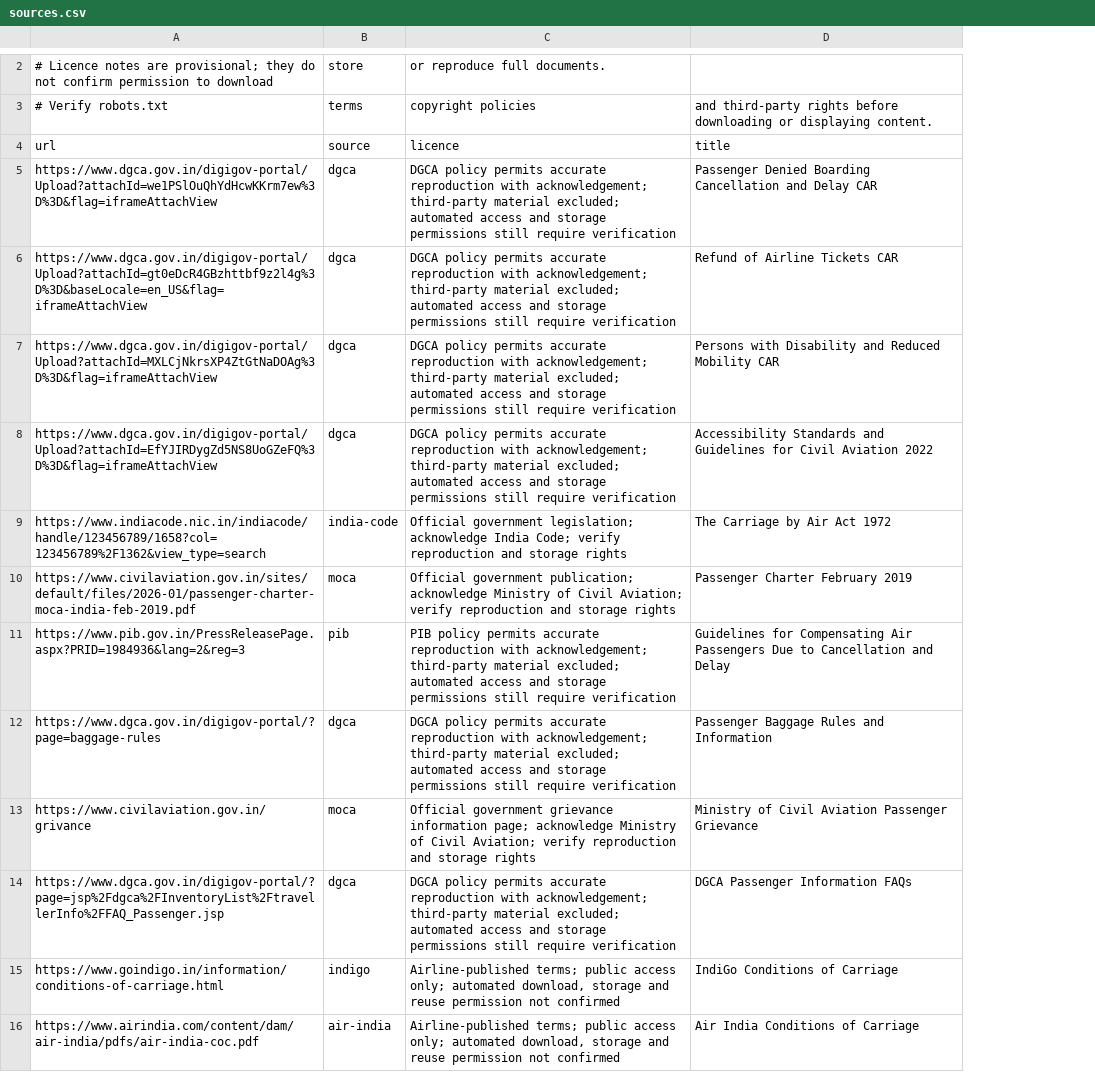
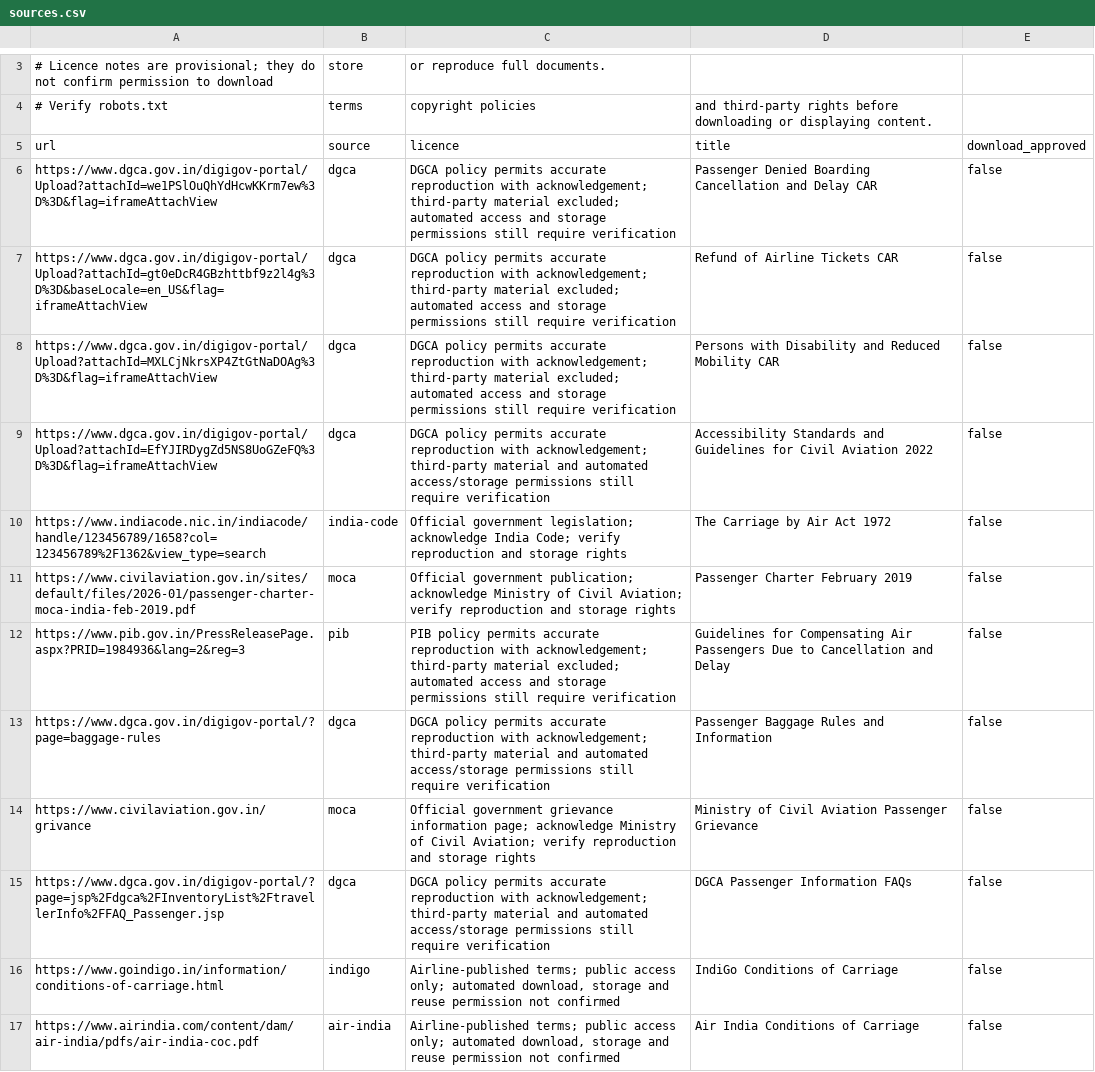
Before and after one commit to elamadhiram2006-code/prince28-cit02-flyright, a CSV file: data/sources.csv, drawn as a sheet; only a part is shown, gaps mark what is left out; addresses are those after the commit; the diff covers the shown part only; the diff names each change by its address in the sheet, - before the commit and + after, or states it on an @@ line.

Commit message:
data: add source approval tracking and blocked manifest

```diff
--- a/data/sources.csv
+++ b/data/sources.csv
+column E (download_approved), rows 6-17: all false
-C9 (licence): …third-party material excluded; automated access and storage permissions still…
+C9 (licence): …third-party material and automated access/storage permissions still…
-C13 (licence): …third-party material excluded; automated access and storage permissions still…
+C13 (licence): …third-party material and automated access/storage permissions still…
-C15 (licence): …third-party material excluded; automated access and storage permissions still…
+C15 (licence): …third-party material and automated access/storage permissions still…
```
Also changed, not shown: 1 added row elsewhere in this file, 1 other file.
